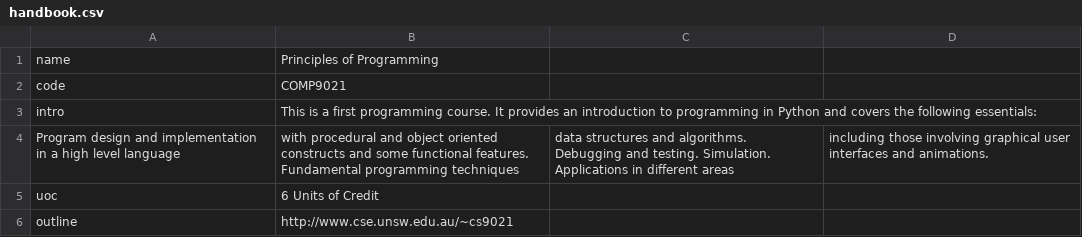
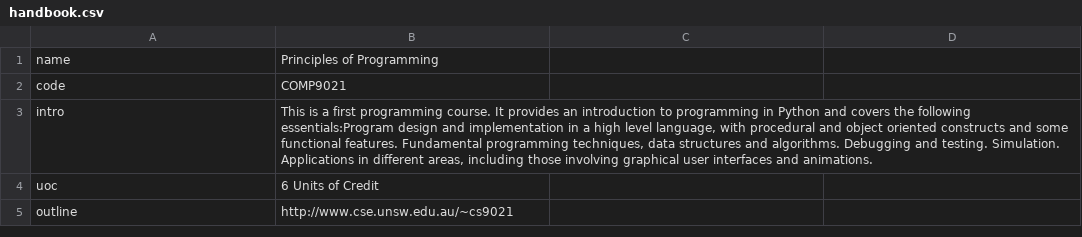
Before and after one commit to xpzzz/GoBo-The-advanced-chatbot-for-UNI-courses, a CSV file: spider/handbook.csv, drawn as a sheet.

```diff
--- a/spider/handbook.csv
+++ b/spider/handbook.csv
@@ -2,4 +2,3 @@ name,Principles of Programming
 code,COMP9021
-intro,This is a first programming course. It provides an introduction to programming in Python and covers the following essentials:
-Program design and implementation in a high level language, with procedural and object oriented constructs and some functional features. Fundamental programming techniques, data structures and algorithms. Debugging and testing. Simulation. Applications in different areas, including those involving graphical user interfaces and animations.
+intro,"This is a first programming course. It provides an introduction to programming in Python and covers the following essentials:Program design and implementation in a high level language, with procedural and object oriented constructs and some functional features. Fundamental programming techniques, data structures and algorithms. Debugging and testing. Simulation. Applications in different areas, including those involving graphical user interfaces and animations."
 uoc,6 Units of Credit
```
Also changed, not shown: 2 other files.
